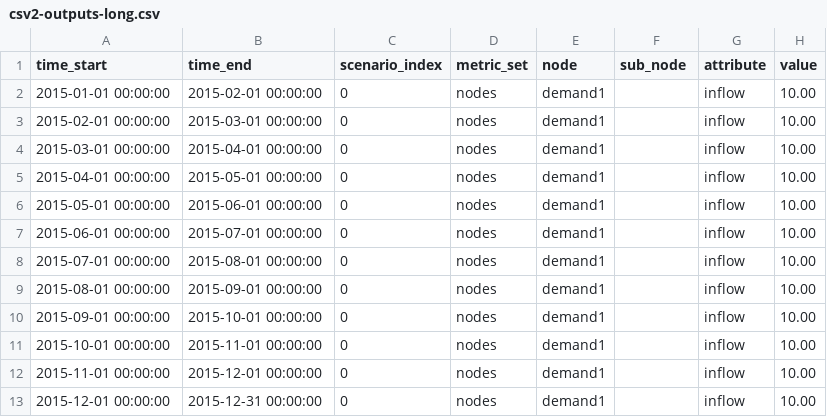
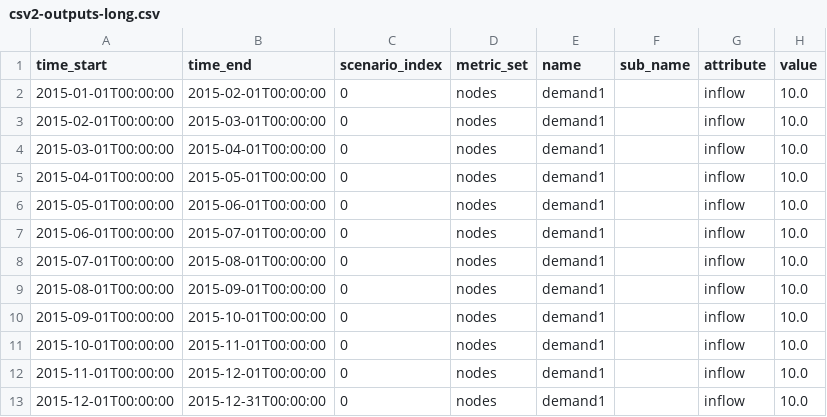
Before and after one commit to pywr/pywr-next, a CSV file: pywr-schema/src/test_models/csv2-outputs-long.csv, drawn as a sheet.

```diff
--- a/pywr-schema/src/test_models/csv2-outputs-long.csv
+++ b/pywr-schema/src/test_models/csv2-outputs-long.csv
@@ -1,13 +1,13 @@
-time_start,time_end,scenario_index,metric_set,node,sub_node,attribute,value
-2015-01-01 00:00:00,2015-02-01 00:00:00,0,nodes,demand1,,inflow,10.00
-2015-02-01 00:00:00,2015-03-01 00:00:00,0,nodes,demand1,,inflow,10.00
-2015-03-01 00:00:00,2015-04-01 00:00:00,0,nodes,demand1,,inflow,10.00
-2015-04-01 00:00:00,2015-05-01 00:00:00,0,nodes,demand1,,inflow,10.00
-2015-05-01 00:00:00,2015-06-01 00:00:00,0,nodes,demand1,,inflow,10.00
-2015-06-01 00:00:00,2015-07-01 00:00:00,0,nodes,demand1,,inflow,10.00
-2015-07-01 00:00:00,2015-08-01 00:00:00,0,nodes,demand1,,inflow,10.00
-2015-08-01 00:00:00,2015-09-01 00:00:00,0,nodes,demand1,,inflow,10.00
-2015-09-01 00:00:00,2015-10-01 00:00:00,0,nodes,demand1,,inflow,10.00
-2015-10-01 00:00:00,2015-11-01 00:00:00,0,nodes,demand1,,inflow,10.00
-2015-11-01 00:00:00,2015-12-01 00:00:00,0,nodes,demand1,,inflow,10.00
-2015-12-01 00:00:00,2015-12-31 00:00:00,0,nodes,demand1,,inflow,10.00
+time_start,time_end,scenario_index,metric_set,name,sub_name,attribute,value
+2015-01-01T00:00:00,2015-02-01T00:00:00,0,nodes,demand1,,inflow,10.0
+2015-02-01T00:00:00,2015-03-01T00:00:00,0,nodes,demand1,,inflow,10.0
+2015-03-01T00:00:00,2015-04-01T00:00:00,0,nodes,demand1,,inflow,10.0
+2015-04-01T00:00:00,2015-05-01T00:00:00,0,nodes,demand1,,inflow,10.0
+2015-05-01T00:00:00,2015-06-01T00:00:00,0,nodes,demand1,,inflow,10.0
+2015-06-01T00:00:00,2015-07-01T00:00:00,0,nodes,demand1,,inflow,10.0
+2015-07-01T00:00:00,2015-08-01T00:00:00,0,nodes,demand1,,inflow,10.0
+2015-08-01T00:00:00,2015-09-01T00:00:00,0,nodes,demand1,,inflow,10.0
+2015-09-01T00:00:00,2015-10-01T00:00:00,0,nodes,demand1,,inflow,10.0
+2015-10-01T00:00:00,2015-11-01T00:00:00,0,nodes,demand1,,inflow,10.0
+2015-11-01T00:00:00,2015-12-01T00:00:00,0,nodes,demand1,,inflow,10.0
+2015-12-01T00:00:00,2015-12-31T00:00:00,0,nodes,demand1,,inflow,10.0
```
Also changed, not shown: pywr-schema/src/test_models/csv1-outputs-long.csv, pywr-schema/src/test_models/csv3-outputs-long.csv, 3 other files.
